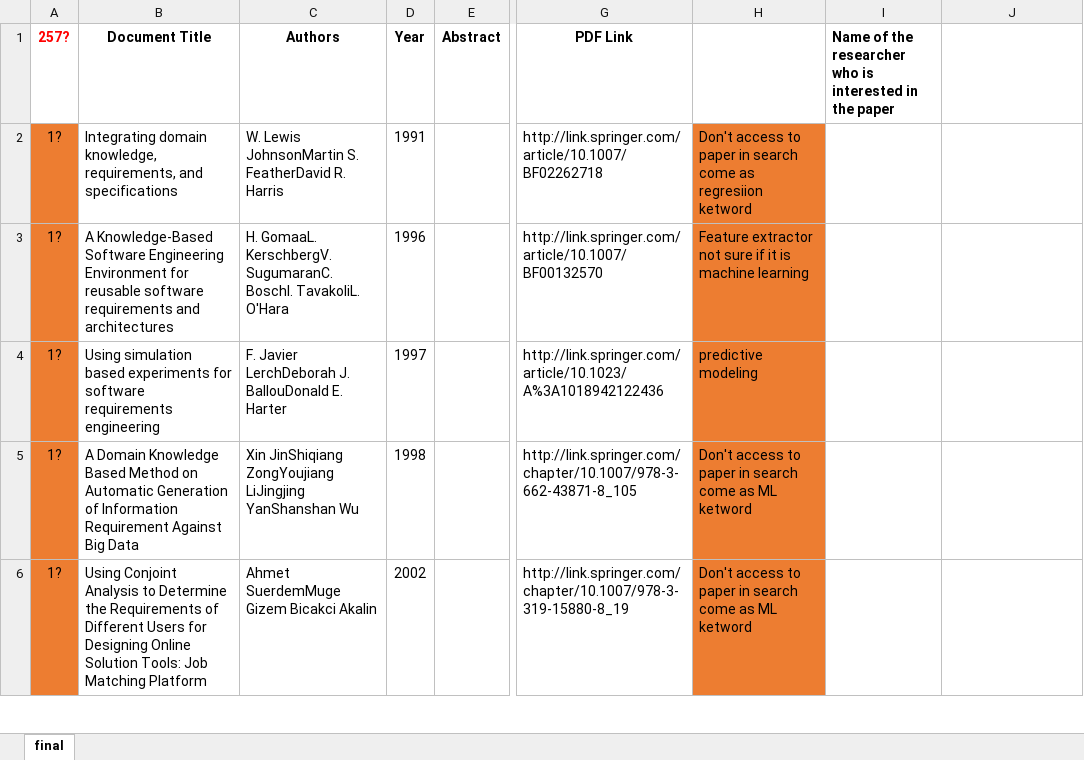
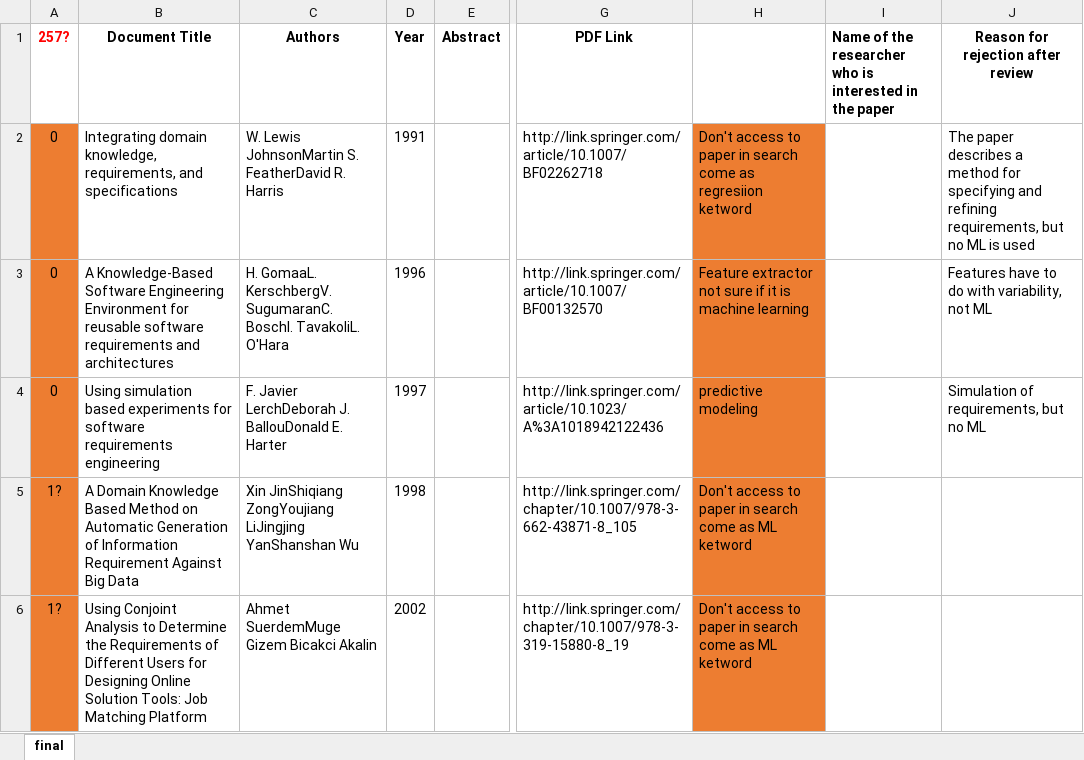
Before and after one commit to levilucio/ML_Requirements, an Excel workbook: literature/Final analysis.xlsx, sheet final, drawn as a sheet; only a part is shown, gaps mark what is left out; values as stored, in another font and other column widths than the file's, no borders; the diff names each change by its address in the sheet, - before the commit and + after, or states it on an @@ line.

Commit message:
pass to check on the papers in doubt, concomplete

```diff
--- a/literature/Final analysis.xlsx (sheet final)
+++ b/literature/Final analysis.xlsx (sheet final)
-J1: (empty)
+J1: Reason for rejection after review
-A2:A4 (257?): 1?
+A2:A4 (257?): 0
-J2: (empty)
+J2: The paper describes a method for specifying and refining requirements, but no ML is used
-J3: (empty)
+J3: Features have to do with variability, not ML
-J4: (empty)
+J4: Simulation of requirements, but no ML
```
